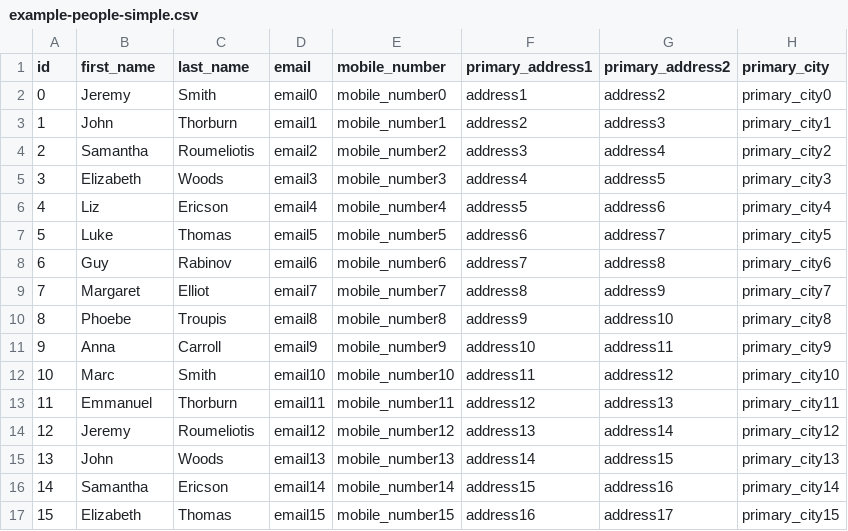
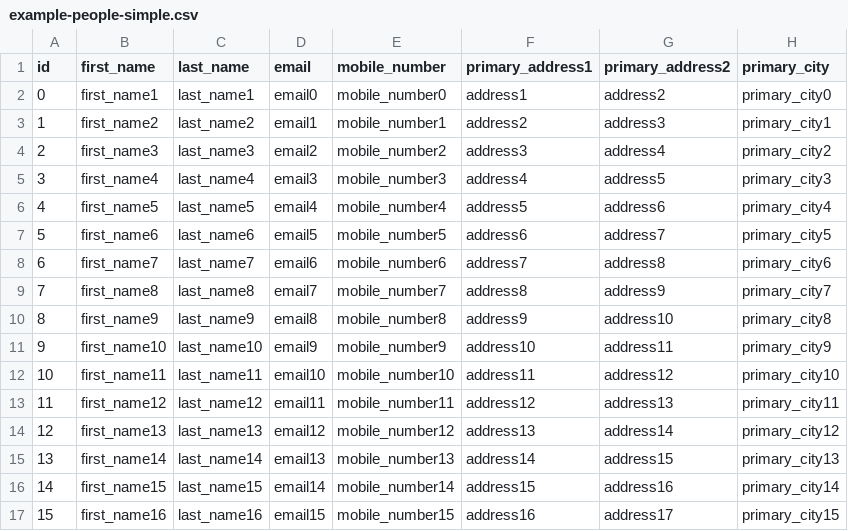
Before and after one commit to LThorburn/stratified-selection, a CSV file: data/example-people-simple.csv, drawn as a sheet; only a part is shown; the diff covers the shown part only; the diff names each change by its address in the sheet, - before the commit and + after, or states it on an @@ line.

```diff
--- a/data/example-people-simple.csv
+++ b/data/example-people-simple.csv
-B2 (first_name): Jeremy
+B2 (first_name): first_name1
-C2 (last_name): Smith
+C2 (last_name): last_name1
-B3 (first_name): John
+B3 (first_name): first_name2
-C3 (last_name): Thorburn
+C3 (last_name): last_name2
-B4 (first_name): Samantha
+B4 (first_name): first_name3
-C4 (last_name): Roumeliotis
+C4 (last_name): last_name3
-B5 (first_name): Elizabeth
+B5 (first_name): first_name4
-C5 (last_name): Woods
+C5 (last_name): last_name4
-B6 (first_name): Liz
+B6 (first_name): first_name5
-C6 (last_name): Ericson
+C6 (last_name): last_name5
-B7 (first_name): Luke
+B7 (first_name): first_name6
-C7 (last_name): Thomas
+C7 (last_name): last_name6
-B8 (first_name): Guy
+B8 (first_name): first_name7
-C8 (last_name): Rabinov
+C8 (last_name): last_name7
-B9 (first_name): Margaret
+B9 (first_name): first_name8
-C9 (last_name): Elliot
+C9 (last_name): last_name8
-B10 (first_name): Phoebe
+B10 (first_name): first_name9
-C10 (last_name): Troupis
+C10 (last_name): last_name9
-B11 (first_name): Anna
+B11 (first_name): first_name10
-C11 (last_name): Carroll
+C11 (last_name): last_name10
-B12 (first_name): Marc
+B12 (first_name): first_name11
-C12 (last_name): Smith
+C12 (last_name): last_name11
-B13 (first_name): Emmanuel
+B13 (first_name): first_name12
-C13 (last_name): Thorburn
+C13 (last_name): last_name12
-B14 (first_name): Jeremy
+B14 (first_name): first_name13
-C14 (last_name): Roumeliotis
+C14 (last_name): last_name13
-B15 (first_name): John
+B15 (first_name): first_name14
-C15 (last_name): Woods
+C15 (last_name): last_name14
-B16 (first_name): Samantha
+B16 (first_name): first_name15
-C16 (last_name): Ericson
+C16 (last_name): last_name15
-B17 (first_name): Elizabeth
+B17 (first_name): first_name16
-C17 (last_name): Thomas
+C17 (last_name): last_name16
```
Also changed, not shown: 26 edited cells elsewhere in this file, 6 other files.
